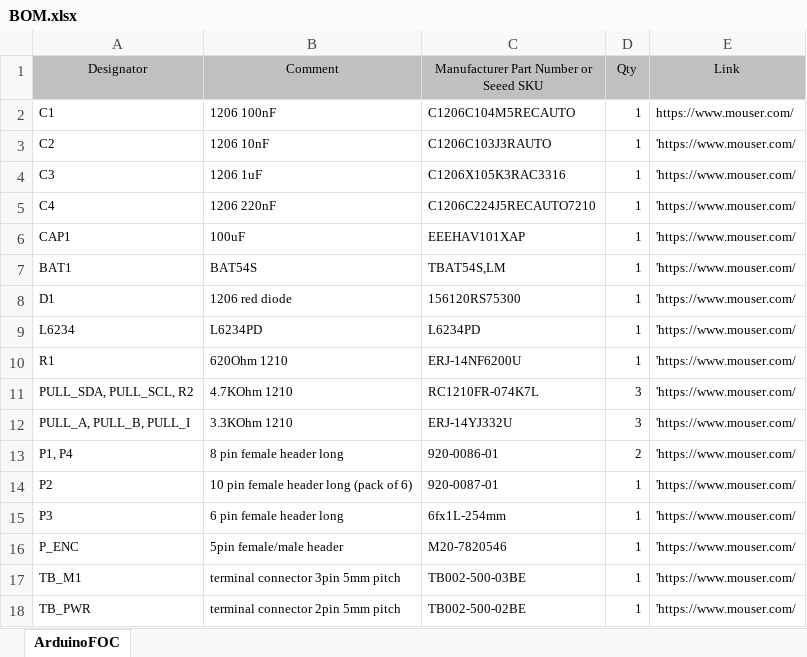
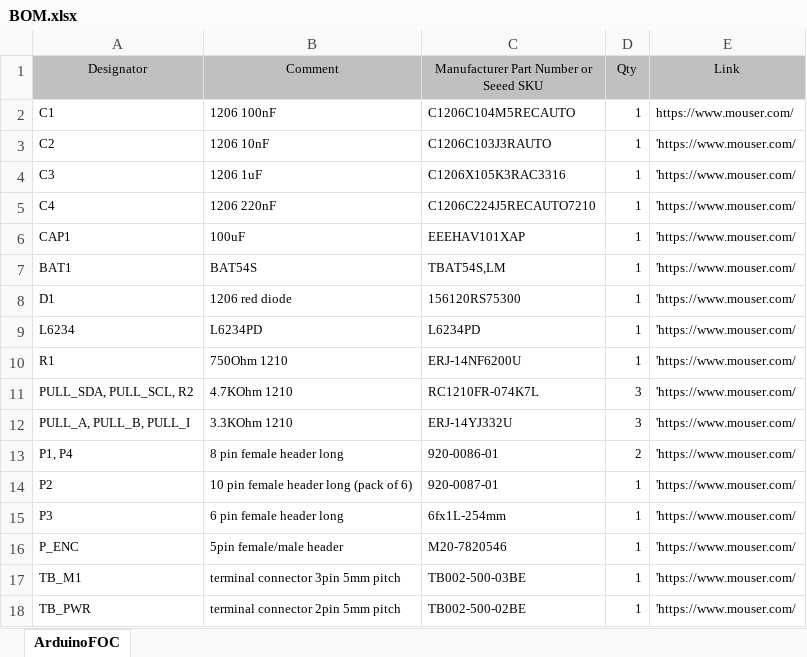
Before and after one commit to simplefoc/Arduino-SimpleFOCShield, an Excel workbook: BOM.xlsx, sheet ArduinoFOC, drawn as a sheet; values as stored, in another font and other column widths than the file's, no borders; the diff names each change by its address in the sheet, - before the commit and + after, or states it on an @@ line.

```diff
--- a/BOM.xlsx (sheet ArduinoFOC)
+++ b/BOM.xlsx (sheet ArduinoFOC)
-B10 (Comment): 620Ohm 1210
+B10 (Comment): 750Ohm 1210
```
Also changed, not shown: 12 other files.
